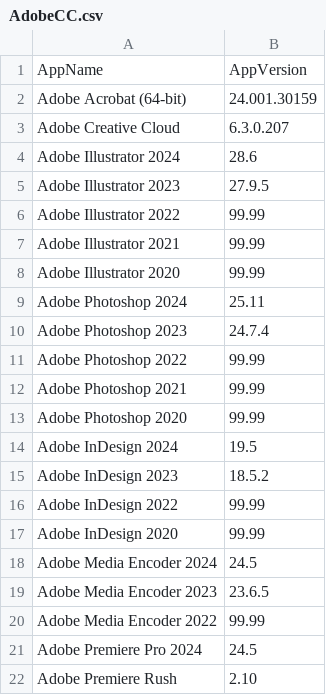
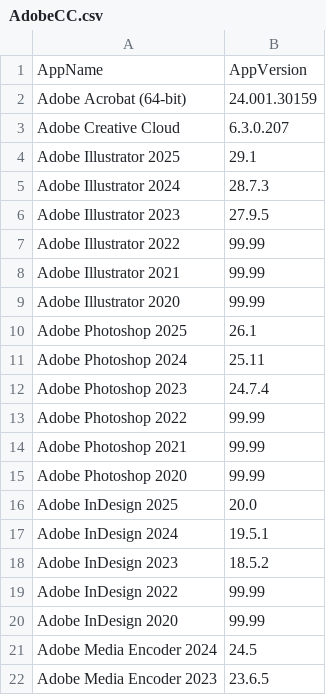
Before and after one commit to danbb145/Applications, a CSV file: AdobeCC.csv, drawn as a sheet; only a part is shown; the shorter side is filled out with more unchanged rows.

Commit message:
Update AdobeCC.csv

```diff
--- a/AdobeCC.csv
+++ b/AdobeCC.csv
@@ -3,3 +3,4 @@ Adobe Acrobat (64-bit),24.001.30159
 Adobe Creative Cloud,6.3.0.207
-Adobe Illustrator 2024,28.6
+Adobe Illustrator 2025,29.1
+Adobe Illustrator 2024,28.7.3
 Adobe Illustrator 2023,27.9.5
@@ -8,2 +9,3 @@ Adobe Illustrator 2021,99.99
 Adobe Illustrator 2020,99.99
+Adobe Photoshop 2025,26.1
 Adobe Photoshop 2024,25.11
@@ -13,3 +15,4 @@ Adobe Photoshop 2021,99.99
 Adobe Photoshop 2020,99.99
-Adobe InDesign 2024,19.5
+Adobe InDesign 2025,20.0
+Adobe InDesign 2024,19.5.1
 Adobe InDesign 2023,18.5.2
```
